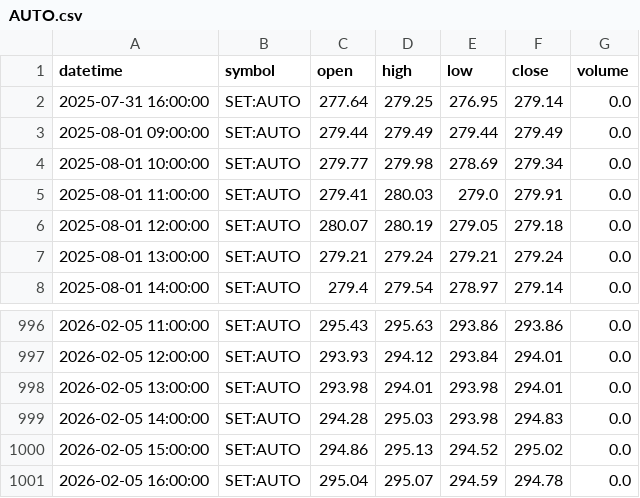
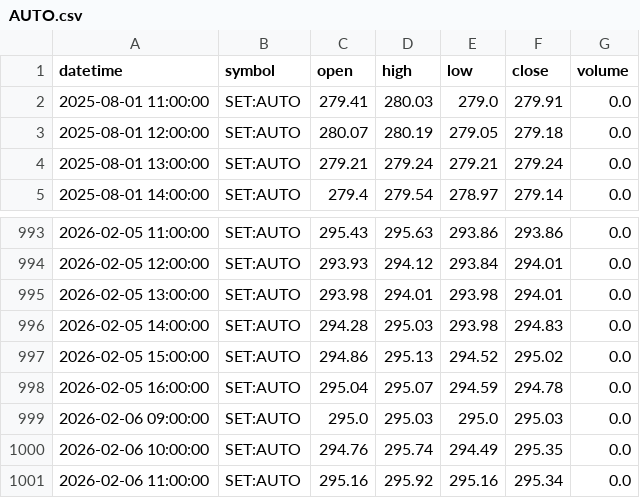
Before and after one commit to FameIllusionMaya/Relative_Rotation_Graph, a CSV file: data/1h/AUTO.csv, drawn as a sheet; only a part is shown, gaps mark what is left out; removed rows and columns are numbered as before the commit, all else as after; the diff names each change by its address in the sheet, - before the commit and + after, or states it on an @@ line.

```diff
--- a/data/1h/AUTO.csv
+++ b/data/1h/AUTO.csv
-row 2: 2025-07-31 16:00:00 | SET:AUTO | 277.64 | 279.25 | 276.95 | 279.14 | 0.0
-row 3: 2025-08-01 09:00:00 | SET:AUTO | 279.44 | 279.49 | 279.44 | 279.49 | 0.0
-row 4: 2025-08-01 10:00:00 | SET:AUTO | 279.77 | 279.98 | 278.69 | 279.34 | 0.0
+row 999: 2026-02-06 09:00:00 | SET:AUTO | 295.0 | 295.03 | 295.0 | 295.03 | 0.0
+row 1000: 2026-02-06 10:00:00 | SET:AUTO | 294.76 | 295.74 | 294.49 | 295.35 | 0.0
+row 1001: 2026-02-06 11:00:00 | SET:AUTO | 295.16 | 295.92 | 295.16 | 295.34 | 0.0
```
Also changed, not shown: data/1h/BANK.csv, data/1h/FASHION.csv, 25 other files.
